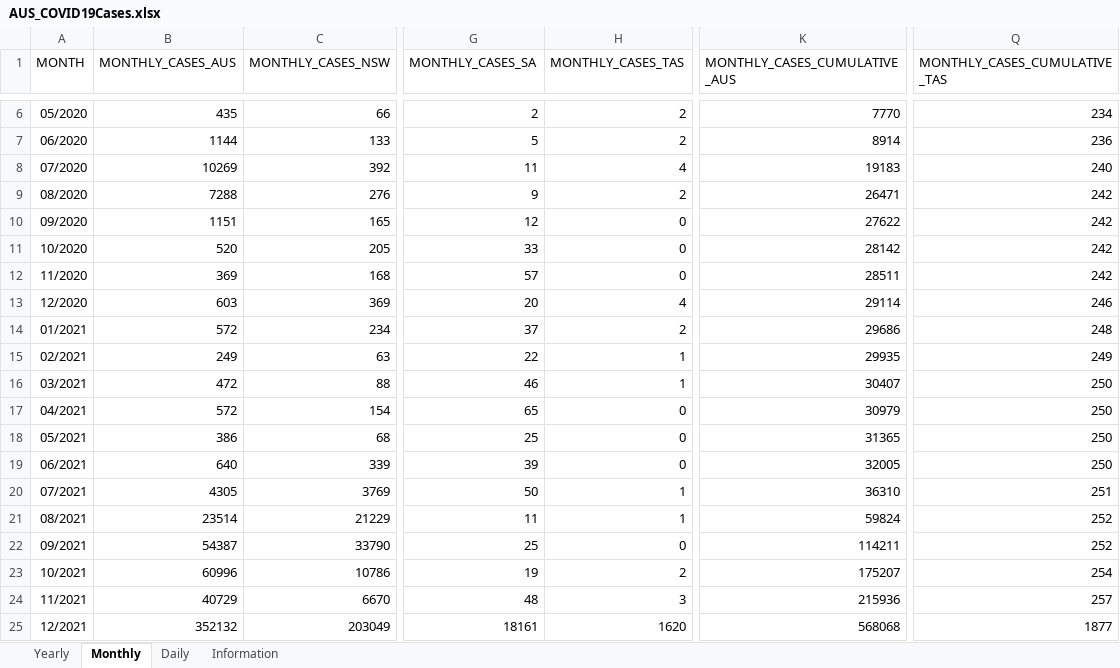
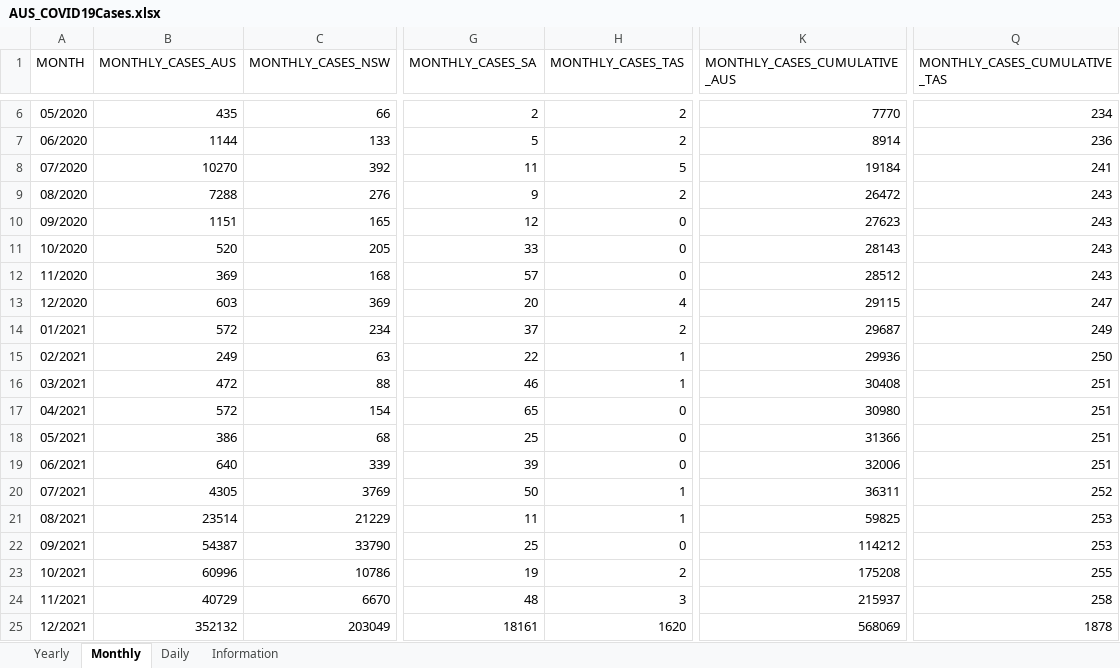
Before and after one commit to dbRaevn/covid19, an Excel workbook: pandemic/AUS_COVID19Cases.xlsx, sheet Monthly, drawn as a sheet; only a part is shown, gaps mark what is left out; values as stored, in another font and other column widths than the file's, no borders; the diff covers the shown part only; the diff names each change by its address in the sheet, - before the commit and + after, or states it on an @@ line.

Commit message:
Update AUS_COVID19Cases.xlsx

```diff
--- a/pandemic/AUS_COVID19Cases.xlsx (sheet Monthly)
+++ b/pandemic/AUS_COVID19Cases.xlsx (sheet Monthly)
-B8 (MONTHLY_CASES_AUS): 10269
+B8 (MONTHLY_CASES_AUS): 10270
-H8 (MONTHLY_CASES_TAS): 4
+H8 (MONTHLY_CASES_TAS): 5
-K8 (MONTHLY_CASES_CUMULATIVE_AUS): 19183
+K8 (MONTHLY_CASES_CUMULATIVE_AUS): 19184
-Q8 (MONTHLY_CASES_CUMULATIVE_TAS): 240
+Q8 (MONTHLY_CASES_CUMULATIVE_TAS): 241
-K9 (MONTHLY_CASES_CUMULATIVE_AUS): 26471
+K9 (MONTHLY_CASES_CUMULATIVE_AUS): 26472
-Q9:Q12 (MONTHLY_CASES_CUMULATIVE_TAS): 242
+Q9:Q12 (MONTHLY_CASES_CUMULATIVE_TAS): 243
-K10 (MONTHLY_CASES_CUMULATIVE_AUS): 27622
+K10 (MONTHLY_CASES_CUMULATIVE_AUS): 27623
-K11 (MONTHLY_CASES_CUMULATIVE_AUS): 28142
+K11 (MONTHLY_CASES_CUMULATIVE_AUS): 28143
-K12 (MONTHLY_CASES_CUMULATIVE_AUS): 28511
+K12 (MONTHLY_CASES_CUMULATIVE_AUS): 28512
-K13 (MONTHLY_CASES_CUMULATIVE_AUS): 29114
+K13 (MONTHLY_CASES_CUMULATIVE_AUS): 29115
-Q13 (MONTHLY_CASES_CUMULATIVE_TAS): 246
+Q13 (MONTHLY_CASES_CUMULATIVE_TAS): 247
-K14 (MONTHLY_CASES_CUMULATIVE_AUS): 29686
+K14 (MONTHLY_CASES_CUMULATIVE_AUS): 29687
-Q14 (MONTHLY_CASES_CUMULATIVE_TAS): 248
+Q14 (MONTHLY_CASES_CUMULATIVE_TAS): 249
-K15 (MONTHLY_CASES_CUMULATIVE_AUS): 29935
+K15 (MONTHLY_CASES_CUMULATIVE_AUS): 29936
-Q15 (MONTHLY_CASES_CUMULATIVE_TAS): 249
+Q15 (MONTHLY_CASES_CUMULATIVE_TAS): 250
-K16 (MONTHLY_CASES_CUMULATIVE_AUS): 30407
+K16 (MONTHLY_CASES_CUMULATIVE_AUS): 30408
-Q16:Q19 (MONTHLY_CASES_CUMULATIVE_TAS): 250
+Q16:Q19 (MONTHLY_CASES_CUMULATIVE_TAS): 251
-K17 (MONTHLY_CASES_CUMULATIVE_AUS): 30979
+K17 (MONTHLY_CASES_CUMULATIVE_AUS): 30980
-K18 (MONTHLY_CASES_CUMULATIVE_AUS): 31365
+K18 (MONTHLY_CASES_CUMULATIVE_AUS): 31366
-K19 (MONTHLY_CASES_CUMULATIVE_AUS): 32005
+K19 (MONTHLY_CASES_CUMULATIVE_AUS): 32006
-K20 (MONTHLY_CASES_CUMULATIVE_AUS): 36310
+K20 (MONTHLY_CASES_CUMULATIVE_AUS): 36311
-Q20 (MONTHLY_CASES_CUMULATIVE_TAS): 251
+Q20 (MONTHLY_CASES_CUMULATIVE_TAS): 252
-K21 (MONTHLY_CASES_CUMULATIVE_AUS): 59824
+K21 (MONTHLY_CASES_CUMULATIVE_AUS): 59825
-Q21:Q22 (MONTHLY_CASES_CUMULATIVE_TAS): 252
+Q21:Q22 (MONTHLY_CASES_CUMULATIVE_TAS): 253
-K22 (MONTHLY_CASES_CUMULATIVE_AUS): 114211
+K22 (MONTHLY_CASES_CUMULATIVE_AUS): 114212
-K23 (MONTHLY_CASES_CUMULATIVE_AUS): 175207
+K23 (MONTHLY_CASES_CUMULATIVE_AUS): 175208
-Q23 (MONTHLY_CASES_CUMULATIVE_TAS): 254
+Q23 (MONTHLY_CASES_CUMULATIVE_TAS): 255
-K24 (MONTHLY_CASES_CUMULATIVE_AUS): 215936
+K24 (MONTHLY_CASES_CUMULATIVE_AUS): 215937
-Q24 (MONTHLY_CASES_CUMULATIVE_TAS): 257
+Q24 (MONTHLY_CASES_CUMULATIVE_TAS): 258
-K25 (MONTHLY_CASES_CUMULATIVE_AUS): 568068
+K25 (MONTHLY_CASES_CUMULATIVE_AUS): 568069
-Q25 (MONTHLY_CASES_CUMULATIVE_TAS): 1877
+Q25 (MONTHLY_CASES_CUMULATIVE_TAS): 1878
```
Also changed, not shown: 107 edited cells elsewhere in this sheet, sheet Daily, sheet Yearly, sheet Information.
